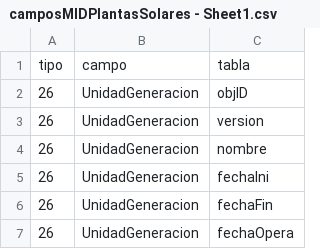
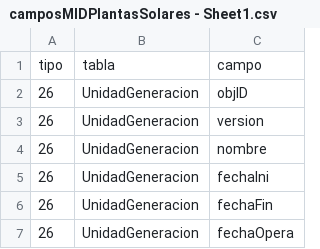
Before and after one commit to pedrgomr0/test, a CSV file: camposMIDPlantasSolares - Sheet1.csv, drawn as a sheet; only a part is shown.

Commit message:
Update camposMIDPlantasSolares - Sheet1.csv

```diff
--- a/camposMIDPlantasSolares - Sheet1.csv
+++ b/camposMIDPlantasSolares - Sheet1.csv
@@ -1,2 +1,2 @@
-tipo,campo,tabla
+tipo,tabla,campo
 26,UnidadGeneracion,objID
```
